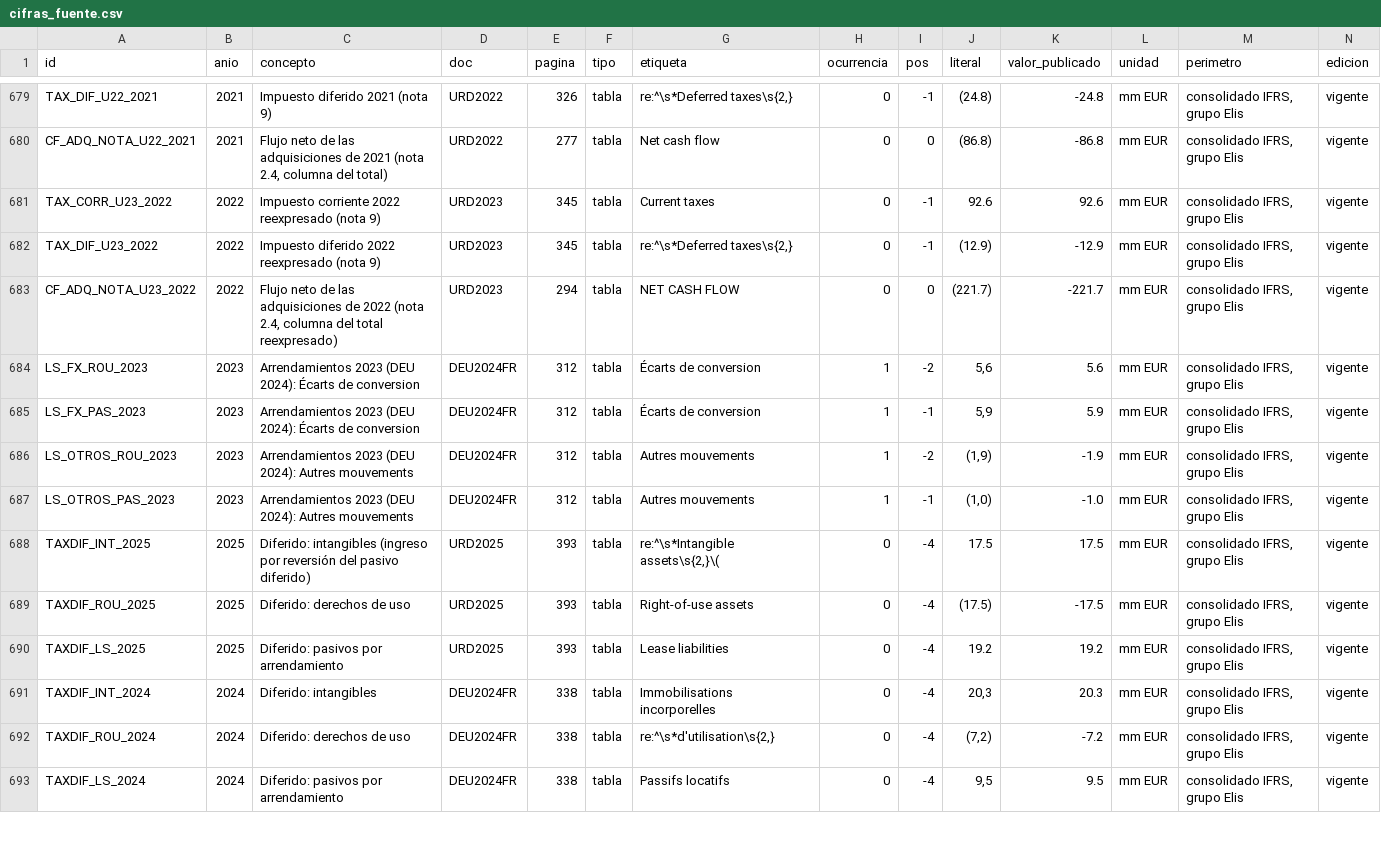
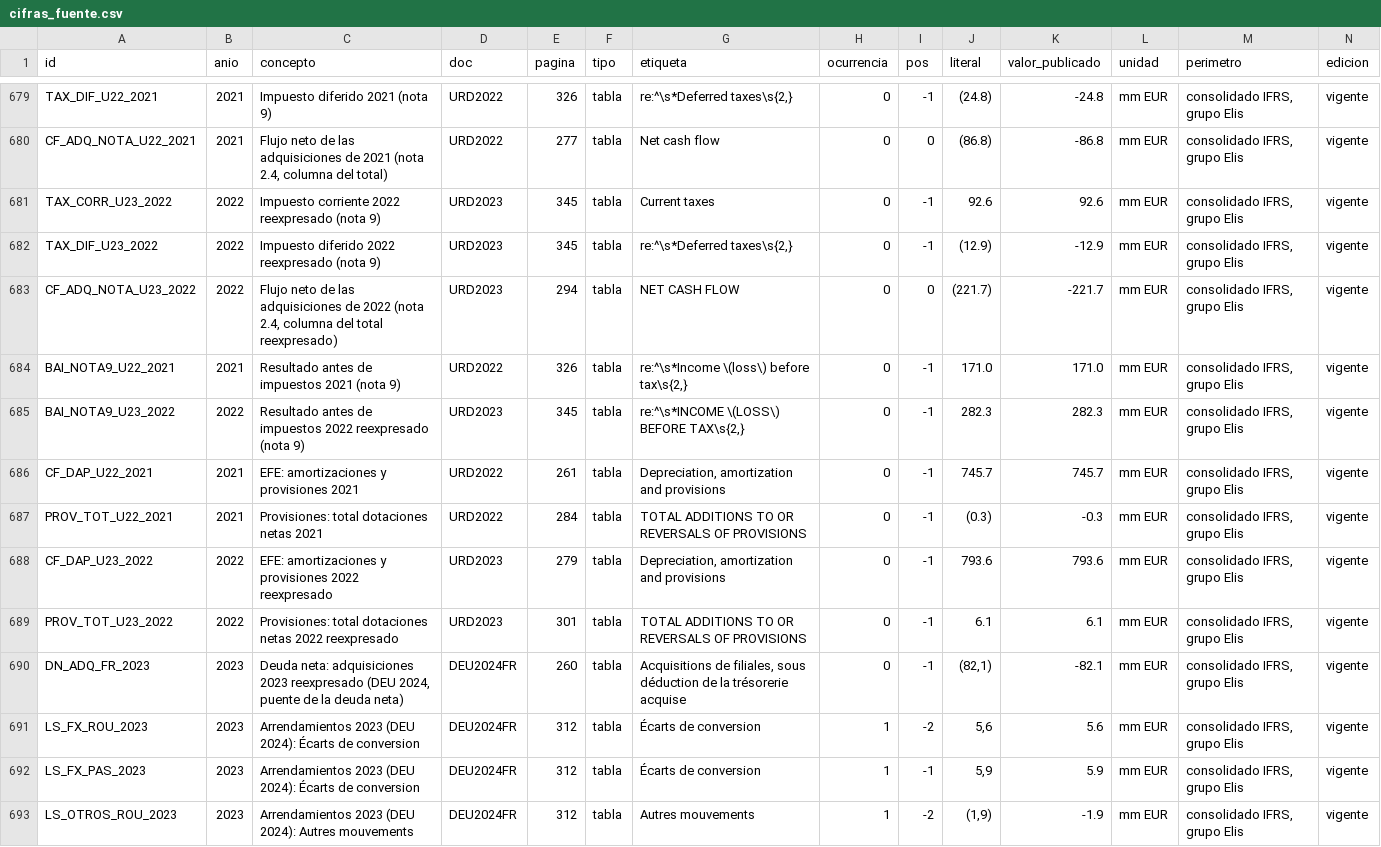
Before and after one commit to jluisplagos/munger-v2, a CSV file: docs/validacion_economica_paralela/frente_E_F1_elis/datos/cifras_fuente.csv, drawn as a sheet; only a part is shown, gaps mark what is left out; the shorter side is filled out with more unchanged rows; rows hold the shown columns only; the diff names each change by its address in the sheet, - before the commit and + after, or states it on an @@ line.

```diff
--- a/docs/validacion_economica_paralela/frente_E_F1_elis/datos/cifras_fuente.csv
+++ b/docs/validacion_economica_paralela/frente_E_F1_elis/datos/cifras_fuente.csv
+row 684: BAI_NOTA9_U22_2021 | 2021 | Resultado antes de impuestos 2021 (nota 9) | URD2022 | 326 | tabla | re:^\s*Income \(loss\) before tax\s{2,} | 0 | -1 | 171.0 | 171.0 | mm EUR | consolidado IFRS, grupo Elis | vigente
+row 685: BAI_NOTA9_U23_2022 | 2022 | Resultado antes de impuestos 2022 reexpresado (nota 9) | URD2023 | 345 | tabla | re:^\s*INCOME \(LOSS\) BEFORE TAX\s{2,} | 0 | -1 | 282.3 | 282.3 | mm EUR | consolidado IFRS, grupo Elis | vigente
+row 686: CF_DAP_U22_2021 | 2021 | EFE: amortizaciones y provisiones 2021 | URD2022 | 261 | tabla | Depreciation, amortization and provisions | 0 | -1 | 745.7 | 745.7 | mm EUR | consolidado IFRS, grupo Elis | vigente
+row 687: PROV_TOT_U22_2021 | 2021 | Provisiones: total dotaciones netas 2021 | URD2022 | 284 | tabla | TOTAL ADDITIONS TO OR REVERSALS OF PROVISIONS | 0 | -1 | (0.3) | -0.3 | mm EUR | consolidado IFRS, grupo Elis | vigente
+row 688: CF_DAP_U23_2022 | 2022 | EFE: amortizaciones y provisiones 2022 reexpresado | URD2023 | 279 | tabla | Depreciation, amortization and provisions | 0 | -1 | 793.6 | 793.6 | mm EUR | consolidado IFRS, grupo Elis | vigente
+row 689: PROV_TOT_U23_2022 | 2022 | Provisiones: total dotaciones netas 2022 reexpresado | URD2023 | 301 | tabla | TOTAL ADDITIONS TO OR REVERSALS OF PROVISIONS | 0 | -1 | 6.1 | 6.1 | mm EUR | consolidado IFRS, grupo Elis | vigente
+row 690: DN_ADQ_FR_2023 | 2023 | Deuda neta: adquisiciones 2023 reexpresado (DEU 2024, puente de la deuda neta) | DEU2024FR | 260 | tabla | Acquisitions de filiales, sous déduction de la trésorerie acquise | 0 | -1 | (82,1) | -82.1 | mm EUR | consolidado IFRS, grupo Elis | vigente
```
Also changed, not shown: 34 other files.
